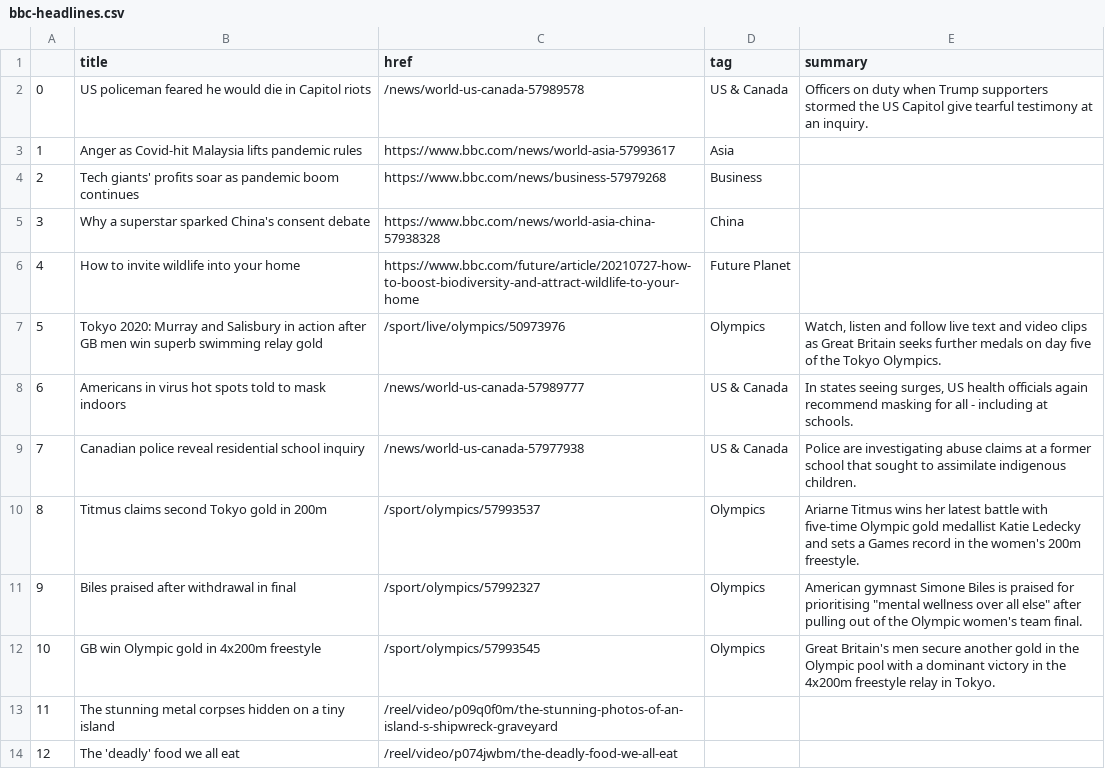
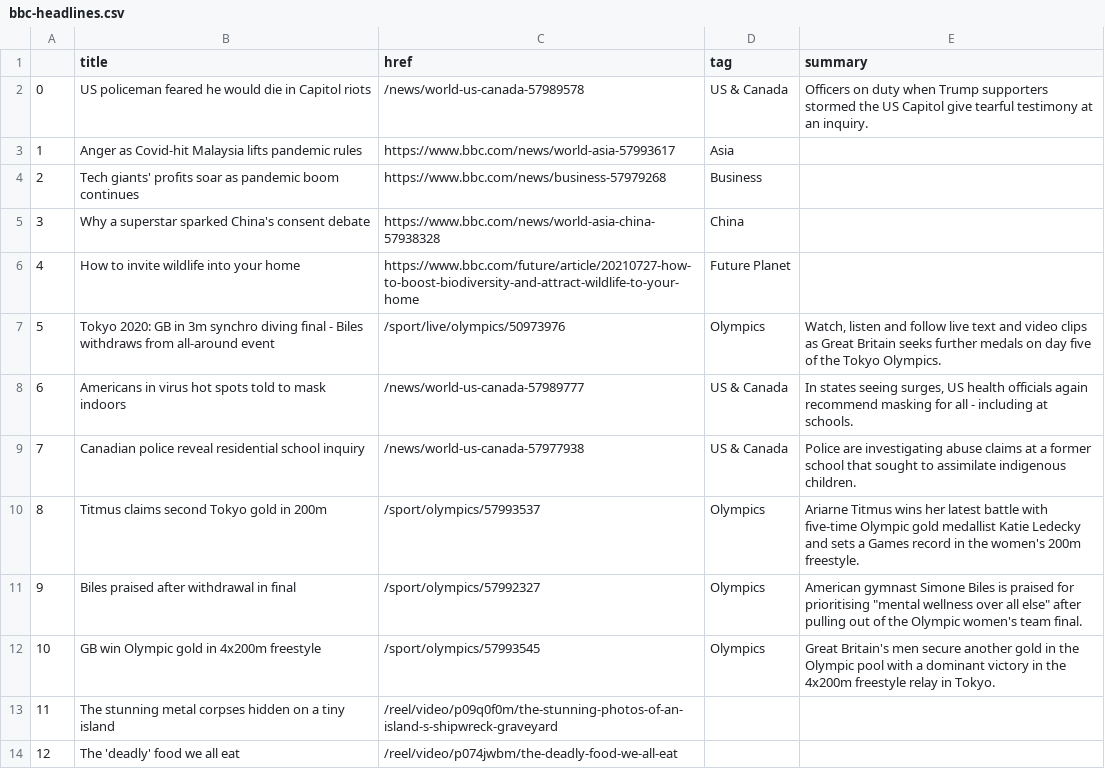
Before and after one commit to FraukeReyer/automatic-scraper, a CSV file: bbc-headlines.csv, drawn as a sheet; only a part is shown.

```diff
--- a/bbc-headlines.csv
+++ b/bbc-headlines.csv
@@ -6,3 +6,3 @@
 4,How to invite wildlife into your home,https://www.bbc.com/future/article/20210727-how-to-boost-biodiversity-and-attract-wildlife-to-your-home,Future Planet,
-5,Tokyo 2020: Murray and Salisbury in action after GB men win superb swimming relay gold,/sport/live/olympics/50973976,Olympics,"Watch, listen and follow live text and video clips as Great Britain seeks further medals on day five of the Tokyo Olympics."
+5,Tokyo 2020: GB in 3m synchro diving final - Biles withdraws from all-around event,/sport/live/olympics/50973976,Olympics,"Watch, listen and follow live text and video clips as Great Britain seeks further medals on day five of the Tokyo Olympics."
 6,Americans in virus hot spots told to mask indoors,/news/world-us-canada-57989777,US & Canada,"In states seeing surges, US health officials again recommend masking for all - including at schools."
```
